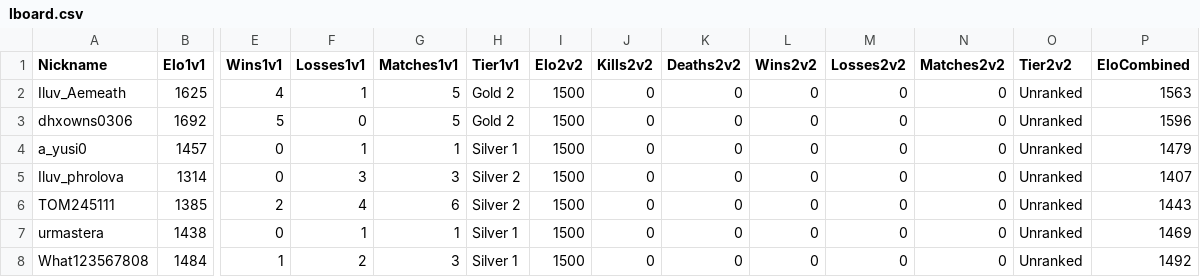
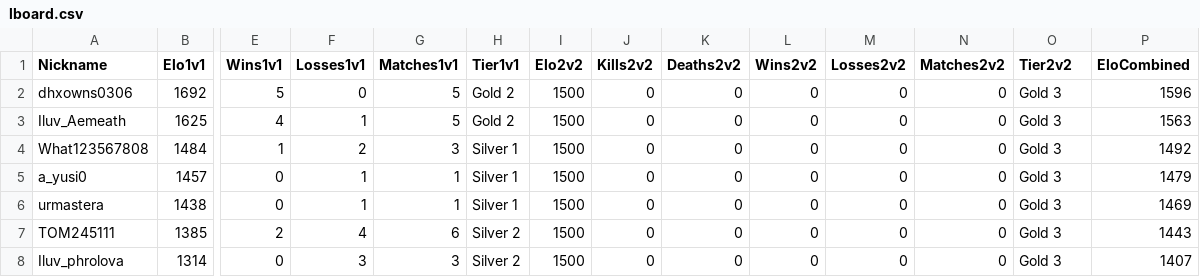
Before and after one commit to Yusi0/RLSS, a CSV file: lboard.csv, drawn as a sheet; only a part is shown, gaps mark what is left out; removed rows and columns are numbered as before the commit, all else as after; rows hold the shown columns only; the diff names each change by its address in the sheet, - before the commit and + after, or states it on an @@ line.

```diff
--- a/lboard.csv
+++ b/lboard.csv
-row 2: Iluv_Aemeath | 1625 | 4 | 1 | 5 | Gold 2 | 1500 | 0 | 0 | 0 | 0 | 0 | Unranked | 1563
-O2 (Tier2v2): Unranked
+O2 (Tier2v2): Gold 3
+row 3: Iluv_Aemeath | 1625 | 4 | 1 | 5 | Gold 2 | 1500 | 0 | 0 | 0 | 0 | 0 | Gold 3 | 1563
+row 4: What123567808 | 1484 | 1 | 2 | 3 | Silver 1 | 1500 | 0 | 0 | 0 | 0 | 0 | Gold 3 | 1492
-O5 (Tier2v2): Unranked
+O5 (Tier2v2): Gold 3
-row 5: Iluv_phrolova | 1314 | 0 | 3 | 3 | Silver 2 | 1500 | 0 | 0 | 0 | 0 | 0 | Unranked | 1407
-row 6: TOM245111 | 1385 | 2 | 4 | 6 | Silver 2 | 1500 | 0 | 0 | 0 | 0 | 0 | Unranked | 1443
-O6 (Tier2v2): Unranked
+O6 (Tier2v2): Gold 3
-row 8: What123567808 | 1484 | 1 | 2 | 3 | Silver 1 | 1500 | 0 | 0 | 0 | 0 | 0 | Unranked | 1492
+row 7: TOM245111 | 1385 | 2 | 4 | 6 | Silver 2 | 1500 | 0 | 0 | 0 | 0 | 0 | Gold 3 | 1443
+row 8: Iluv_phrolova | 1314 | 0 | 3 | 3 | Silver 2 | 1500 | 0 | 0 | 0 | 0 | 0 | Gold 3 | 1407
```
Also changed, not shown: aftercalc.csv, match.csv, 2 other files.
